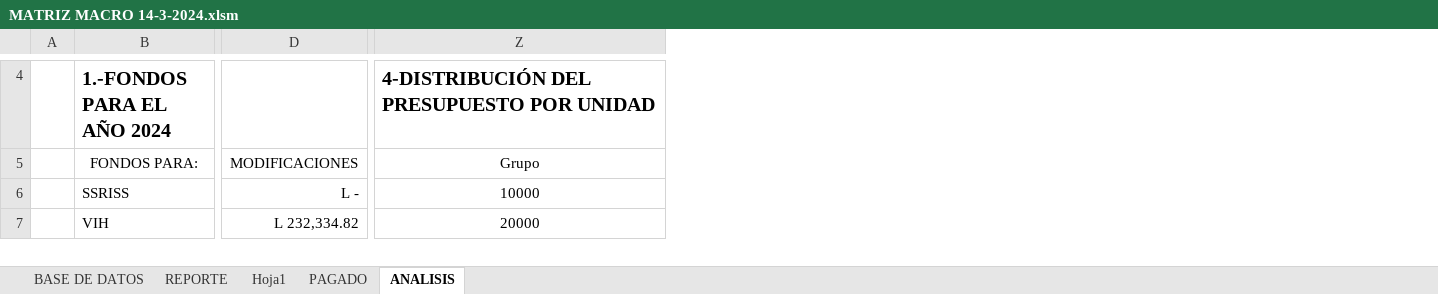
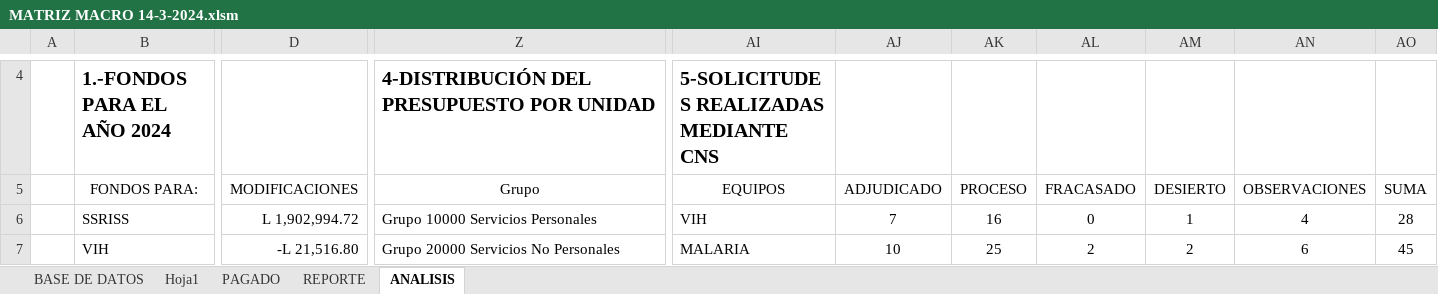
Before and after one commit to Gazellagaho/Matrices, an Excel workbook: MATRIZ MACRO 14-3-2024.xlsm, sheet ANALISIS, drawn as a sheet; only a part is shown, gaps mark what is left out; values as stored, in another font and other column widths than the file's, no borders; charts and pictures and table styles not drawn; the diff covers the shown part only; the diff names each change by its address in the sheet, - before the commit and + after, or states it on an @@ line.

```diff
--- a/MATRIZ MACRO 14-3-2024.xlsm (sheet ANALISIS)
+++ b/MATRIZ MACRO 14-3-2024.xlsm (sheet ANALISIS)
@@ sheet tab order changed: BASE DE DATOS | Hoja1 | PAGADO | REPORTE | ANALISIS @@
+column AI (EQUIPOS), row 4: 5-SOLICITUDES REALIZADAS MEDIANTE CNS; rows 6-7: VIH | MALARIA
+column AJ (ADJUDICADO), rows 6-7: 7 | 10
+column AK (PROCESO), rows 6-7: 16 | 25
+column AL (FRACASADO), rows 6-7: 0 | 2
+column AM (DESIERTO), rows 6-7: 1 | 2
+column AN (OBSERVACIONES), rows 6-7: 4 | 6
+column AO (SUMA), rows 6-7: 28 | 45
-D6 (MODIFICACIONES): L -
+D6 (MODIFICACIONES): L 1,902,994.72
-Z6 (Grupo): 10000
+Z6 (Grupo): Grupo 10000 Servicios Personales
-Z6:Z7 alignment: center
+Z6:Z7 alignment: left
-D7 (MODIFICACIONES): L 232,334.82
+D7 (MODIFICACIONES): -L 21,516.80
-Z7 (Grupo): 20000
+Z7 (Grupo): Grupo 20000 Servicios No Personales
```
Also changed, not shown: 3 added columns, 40 edited cells and cell formats elsewhere in this sheet, sheet REPORTE, sheet BASE DE DATOS, sheet PAGADO, sheet Hoja1, formulas that keep their value, hidden cells, charts or pictures.
